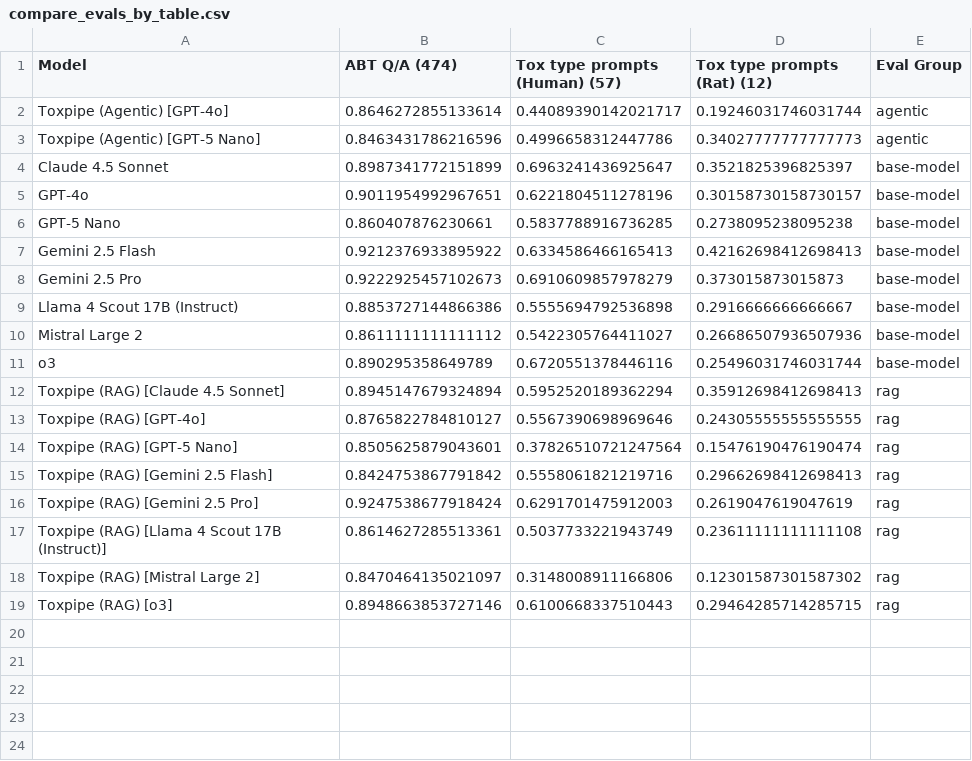
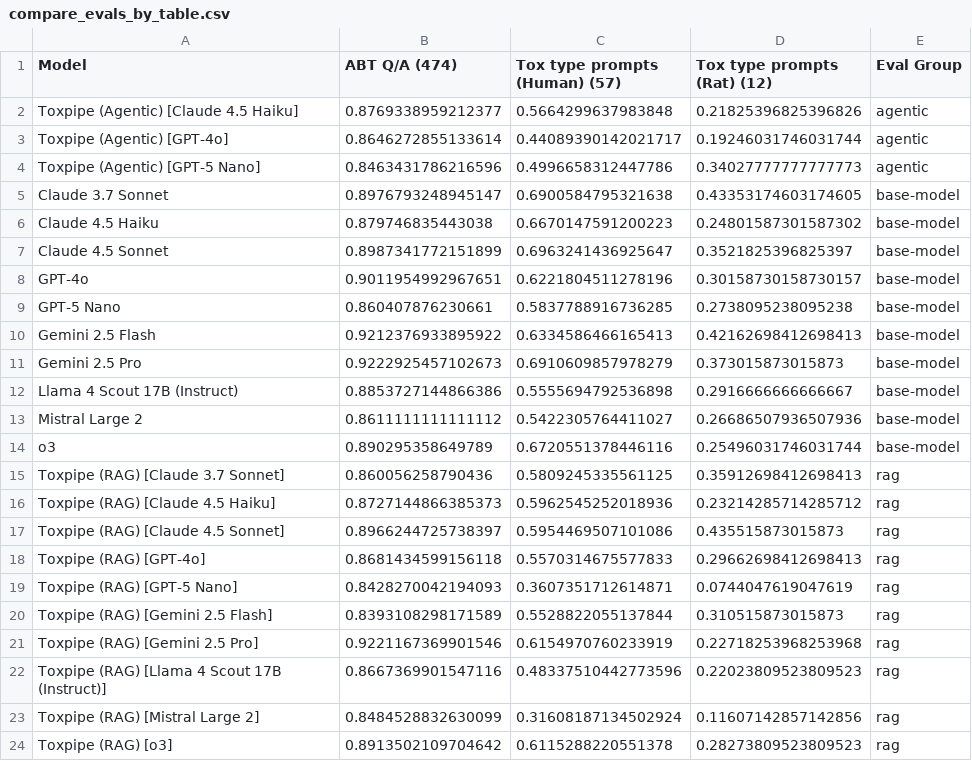
Before and after one commit to NIEHS/ToxPipe-Model-Comparison, a CSV file: eval-app/cache/compare_evals_by_table.csv, drawn as a sheet.

```diff
--- a/eval-app/cache/compare_evals_by_table.csv
+++ b/eval-app/cache/compare_evals_by_table.csv
@@ -1,4 +1,7 @@
 Model,ABT Q/A (474),Tox type prompts (Human) (57),Tox type prompts (Rat) (12),Eval Group
+Toxpipe (Agentic) [Claude 4.5 Haiku],0.8769338959212377,0.5664299637983848,0.21825396825396826,agentic
 Toxpipe (Agentic) [GPT-4o],0.8646272855133614,0.44089390142021717,0.19246031746031744,agentic
 Toxpipe (Agentic) [GPT-5 Nano],0.8463431786216596,0.4996658312447786,0.34027777777777773,agentic
+Claude 3.7 Sonnet,0.8976793248945147,0.6900584795321638,0.43353174603174605,base-model
+Claude 4.5 Haiku,0.879746835443038,0.6670147591200223,0.24801587301587302,base-model
 Claude 4.5 Sonnet,0.8987341772151899,0.6963241436925647,0.3521825396825397,base-model
@@ -11,9 +14,11 @@ Mistral Large 2,0.8611111111111112,0.5422305764411027,0.26686507936507936,base-m
 o3,0.890295358649789,0.6720551378446116,0.25496031746031744,base-model
-Toxpipe (RAG) [Claude 4.5 Sonnet],0.8945147679324894,0.5952520189362294,0.35912698412698413,rag
-Toxpipe (RAG) [GPT-4o],0.8765822784810127,0.5567390698969646,0.24305555555555555,rag
-Toxpipe (RAG) [GPT-5 Nano],0.8505625879043601,0.37826510721247564,0.15476190476190474,rag
-Toxpipe (RAG) [Gemini 2.5 Flash],0.8424753867791842,0.5558061821219716,0.29662698412698413,rag
-Toxpipe (RAG) [Gemini 2.5 Pro],0.9247538677918424,0.6291701475912003,0.2619047619047619,rag
-Toxpipe (RAG) [Llama 4 Scout 17B (Instruct)],0.8614627285513361,0.5037733221943749,0.23611111111111108,rag
-Toxpipe (RAG) [Mistral Large 2],0.8470464135021097,0.3148008911166806,0.12301587301587302,rag
-Toxpipe (RAG) [o3],0.8948663853727146,0.6100668337510443,0.29464285714285715,rag
+Toxpipe (RAG) [Claude 3.7 Sonnet],0.860056258790436,0.5809245335561125,0.35912698412698413,rag
+Toxpipe (RAG) [Claude 4.5 Haiku],0.8727144866385373,0.5962545252018936,0.23214285714285712,rag
+Toxpipe (RAG) [Claude 4.5 Sonnet],0.8966244725738397,0.5954469507101086,0.435515873015873,rag
+Toxpipe (RAG) [GPT-4o],0.8681434599156118,0.5570314675577833,0.29662698412698413,rag
+Toxpipe (RAG) [GPT-5 Nano],0.8428270042194093,0.3607351712614871,0.0744047619047619,rag
+Toxpipe (RAG) [Gemini 2.5 Flash],0.8393108298171589,0.5528822055137844,0.310515873015873,rag
+Toxpipe (RAG) [Gemini 2.5 Pro],0.9221167369901546,0.6154970760233919,0.22718253968253968,rag
+Toxpipe (RAG) [Llama 4 Scout 17B (Instruct)],0.8667369901547116,0.48337510442773596,0.22023809523809523,rag
+Toxpipe (RAG) [Mistral Large 2],0.8484528832630099,0.31608187134502924,0.11607142857142856,rag
+Toxpipe (RAG) [o3],0.8913502109704642,0.6115288220551378,0.28273809523809523,rag
```
Also changed, not shown: 23 other files.
